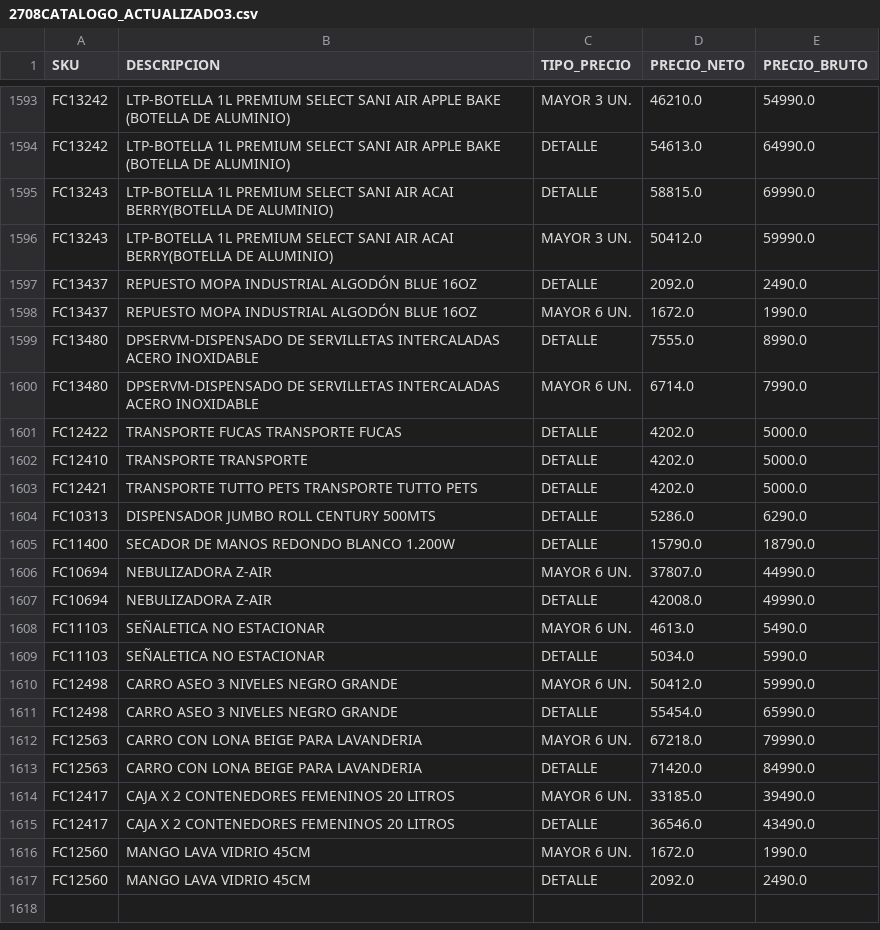
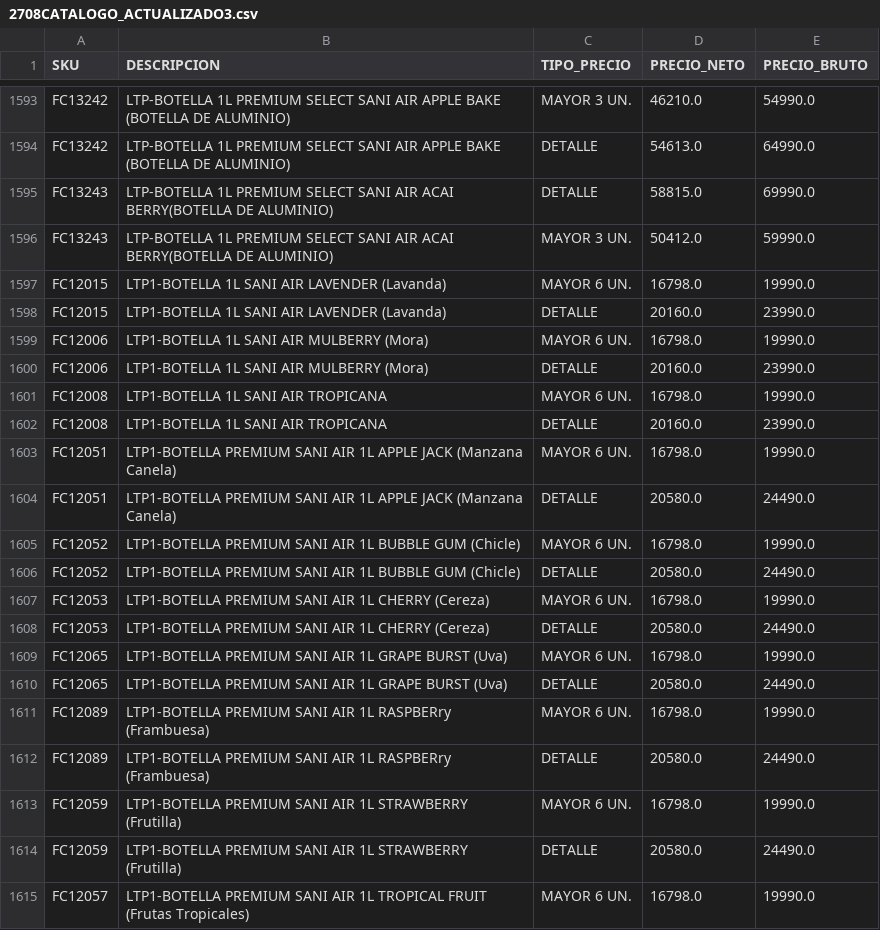
Before and after one commit to leonardo7512/CORRECTORPRECIOS, a CSV file: 2708CATALOGO_ACTUALIZADO3.csv, drawn as a sheet; only a part is shown, gaps mark what is left out; the shorter side is filled out with more unchanged rows; the diff covers the shown part only; the diff names each change by its address in the sheet, - before the commit and + after, or states it on an @@ line.

Commit message:
Update 2708CATALOGO_ACTUALIZADO3.csv

```diff
--- a/2708CATALOGO_ACTUALIZADO3.csv
+++ b/2708CATALOGO_ACTUALIZADO3.csv
+row 1597: FC12015 | LTP1-BOTELLA 1L SANI AIR LAVENDER (Lavanda) | MAYOR 6 UN. | 16798.0 | 19990.0
+row 1598: FC12015 | LTP1-BOTELLA 1L SANI AIR LAVENDER (Lavanda) | DETALLE | 20160.0 | 23990.0
+row 1599: FC12006 | LTP1-BOTELLA 1L SANI AIR MULBERRY (Mora) | MAYOR 6 UN. | 16798.0 | 19990.0
+row 1600: FC12006 | LTP1-BOTELLA 1L SANI AIR MULBERRY (Mora) | DETALLE | 20160.0 | 23990.0
+row 1601: FC12008 | LTP1-BOTELLA 1L SANI AIR TROPICANA | MAYOR 6 UN. | 16798.0 | 19990.0
+row 1602: FC12008 | LTP1-BOTELLA 1L SANI AIR TROPICANA | DETALLE | 20160.0 | 23990.0
+row 1603: FC12051 | LTP1-BOTELLA PREMIUM SANI AIR 1L APPLE JACK (Manzana Canela) | MAYOR 6 UN. | 16798.0 | 19990.0
+row 1604: FC12051 | LTP1-BOTELLA PREMIUM SANI AIR 1L APPLE JACK (Manzana Canela) | DETALLE | 20580.0 | 24490.0
+row 1605: FC12052 | LTP1-BOTELLA PREMIUM SANI AIR 1L BUBBLE GUM (Chicle) | MAYOR 6 UN. | 16798.0 | 19990.0
+row 1606: FC12052 | LTP1-BOTELLA PREMIUM SANI AIR 1L BUBBLE GUM (Chicle) | DETALLE | 20580.0 | 24490.0
+row 1607: FC12053 | LTP1-BOTELLA PREMIUM SANI AIR 1L CHERRY (Cereza) | MAYOR 6 UN. | 16798.0 | 19990.0
+row 1608: FC12053 | LTP1-BOTELLA PREMIUM SANI AIR 1L CHERRY (Cereza) | DETALLE | 20580.0 | 24490.0
+row 1609: FC12065 | LTP1-BOTELLA PREMIUM SANI AIR 1L GRAPE BURST (Uva) | MAYOR 6 UN. | 16798.0 | 19990.0
+row 1610: FC12065 | LTP1-BOTELLA PREMIUM SANI AIR 1L GRAPE BURST (Uva) | DETALLE | 20580.0 | 24490.0
+row 1611: FC12089 | LTP1-BOTELLA PREMIUM SANI AIR 1L RASPBERry (Frambuesa) | MAYOR 6 UN. | 16798.0 | 19990.0
+row 1612: FC12089 | LTP1-BOTELLA PREMIUM SANI AIR 1L RASPBERry (Frambuesa) | DETALLE | 20580.0 | 24490.0
+row 1613: FC12059 | LTP1-BOTELLA PREMIUM SANI AIR 1L STRAWBERRY (Frutilla) | MAYOR 6 UN. | 16798.0 | 19990.0
+row 1614: FC12059 | LTP1-BOTELLA PREMIUM SANI AIR 1L STRAWBERRY (Frutilla) | DETALLE | 20580.0 | 24490.0
+row 1615: FC12057 | LTP1-BOTELLA PREMIUM SANI AIR 1L TROPICAL FRUIT (Frutas Tropicales) | MAYOR 6 UN. | 16798.0 | 19990.0
```
Also changed, not shown: 13 added rows elsewhere in this file.
